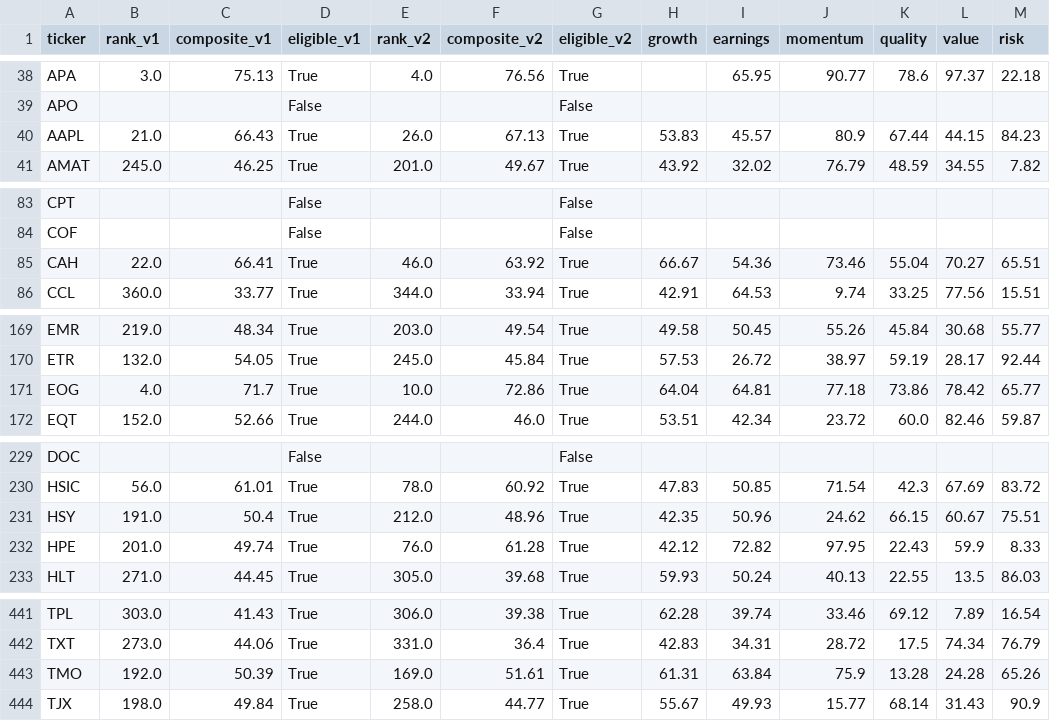
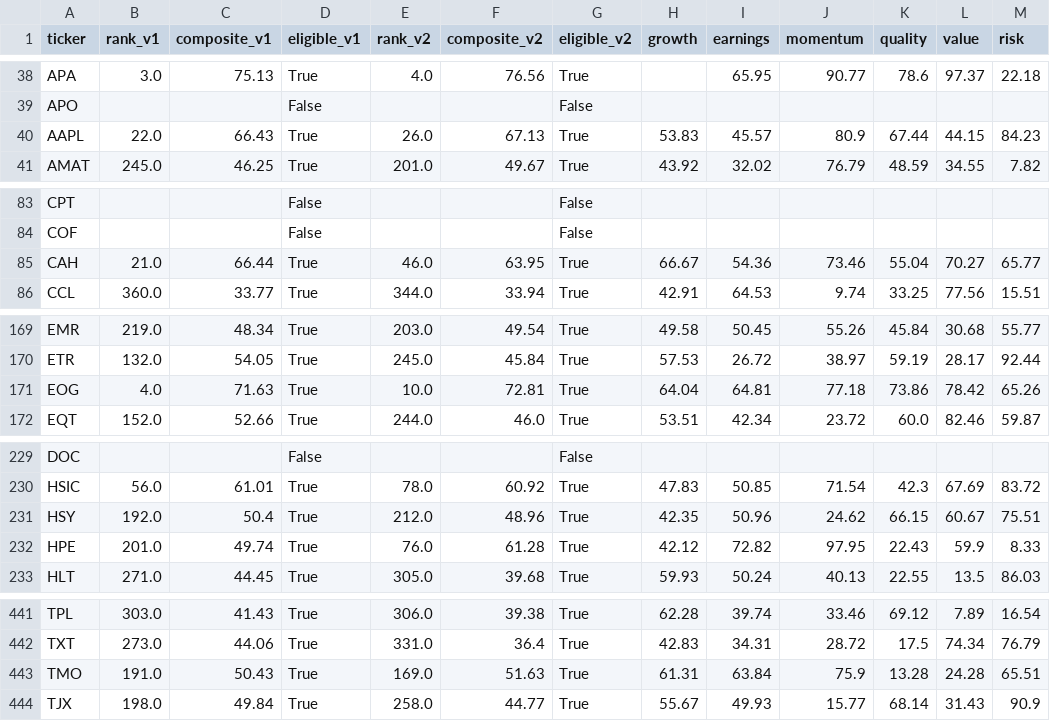
Before and after one commit to Tza66200/sp500-screener, a CSV file: history/rankings/2026-10-16.csv, drawn as a sheet; only a part is shown, gaps mark what is left out.

```diff
--- a/history/rankings/2026-10-16.csv
+++ b/history/rankings/2026-10-16.csv
@@ -39,3 +39,3 @@ APA,3.0,75.13,True,4.0,76.56,True,,65.95,90.77,78.6,97.37,22.18
 APO,,,False,,,False,,,,,,
-AAPL,21.0,66.43,True,26.0,67.13,True,53.83,45.57,80.9,67.44,44.15,84.23
+AAPL,22.0,66.43,True,26.0,67.13,True,53.83,45.57,80.9,67.44,44.15,84.23
 AMAT,245.0,46.25,True,201.0,49.67,True,43.92,32.02,76.79,48.59,34.55,7.82
@@ -84,3 +84,3 @@ CPT,,,False,,,False,,,,,,
 COF,,,False,,,False,,,,,,
-CAH,22.0,66.41,True,46.0,63.92,True,66.67,54.36,73.46,55.04,70.27,65.51
+CAH,21.0,66.44,True,46.0,63.95,True,66.67,54.36,73.46,55.04,70.27,65.77
 CCL,360.0,33.77,True,344.0,33.94,True,42.91,64.53,9.74,33.25,77.56,15.51
@@ -170,3 +170,3 @@ EMR,219.0,48.34,True,203.0,49.54,True,49.58,50.45,55.26,45.84,30.68,55.77
 ETR,132.0,54.05,True,245.0,45.84,True,57.53,26.72,38.97,59.19,28.17,92.44
-EOG,4.0,71.7,True,10.0,72.86,True,64.04,64.81,77.18,73.86,78.42,65.77
+EOG,4.0,71.63,True,10.0,72.81,True,64.04,64.81,77.18,73.86,78.42,65.26
 EQT,152.0,52.66,True,244.0,46.0,True,53.51,42.34,23.72,60.0,82.46,59.87
@@ -230,3 +230,3 @@ DOC,,,False,,,False,,,,,,
 HSIC,56.0,61.01,True,78.0,60.92,True,47.83,50.85,71.54,42.3,67.69,83.72
-HSY,191.0,50.4,True,212.0,48.96,True,42.35,50.96,24.62,66.15,60.67,75.51
+HSY,192.0,50.4,True,212.0,48.96,True,42.35,50.96,24.62,66.15,60.67,75.51
 HPE,201.0,49.74,True,76.0,61.28,True,42.12,72.82,97.95,22.43,59.9,8.33
@@ -442,3 +442,3 @@ TPL,303.0,41.43,True,306.0,39.38,True,62.28,39.74,33.46,69.12,7.89,16.54
 TXT,273.0,44.06,True,331.0,36.4,True,42.83,34.31,28.72,17.5,74.34,76.79
-TMO,192.0,50.39,True,169.0,51.61,True,61.31,63.84,75.9,13.28,24.28,65.26
+TMO,191.0,50.43,True,169.0,51.63,True,61.31,63.84,75.9,13.28,24.28,65.51
 TJX,198.0,49.84,True,258.0,44.77,True,55.67,49.93,15.77,68.14,31.43,90.9
```
